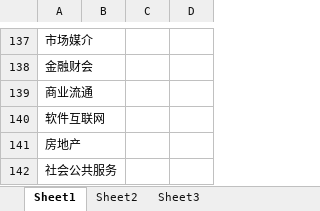
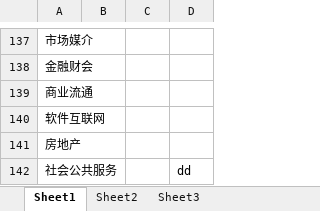
Before and after one commit to joytianya/ZBMY_labelProcess, an Excel workbook: labels.xlsx, sheet Sheet1, drawn as a sheet; only a part is shown, gaps mark what is left out; values as stored, in another font and other column widths than the file's, no borders; the diff names each change by its address in the sheet, - before the commit and + after, or states it on an @@ line.

Commit message:
change labels.xlsx

```diff
--- a/labels.xlsx (sheet Sheet1)
+++ b/labels.xlsx (sheet Sheet1)
-D142: (empty)
+D142: dd
```
